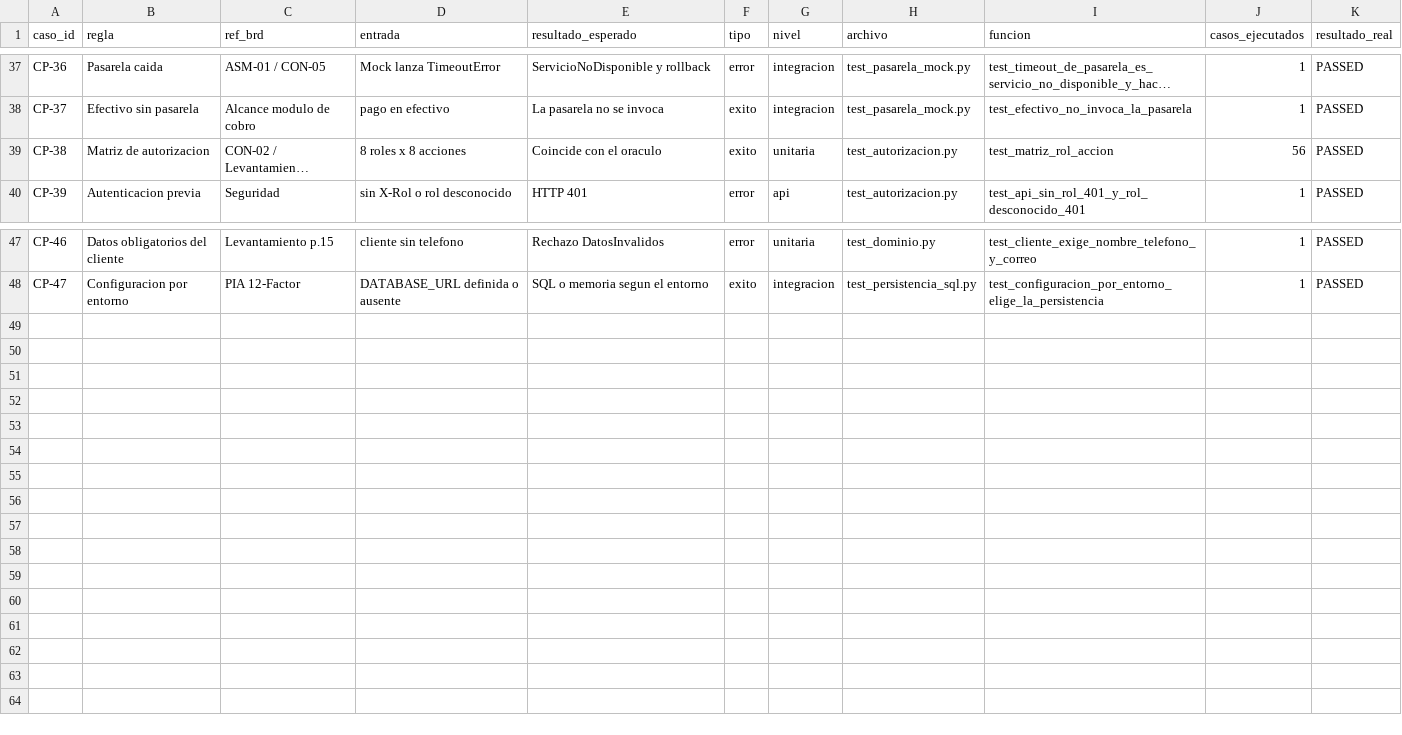
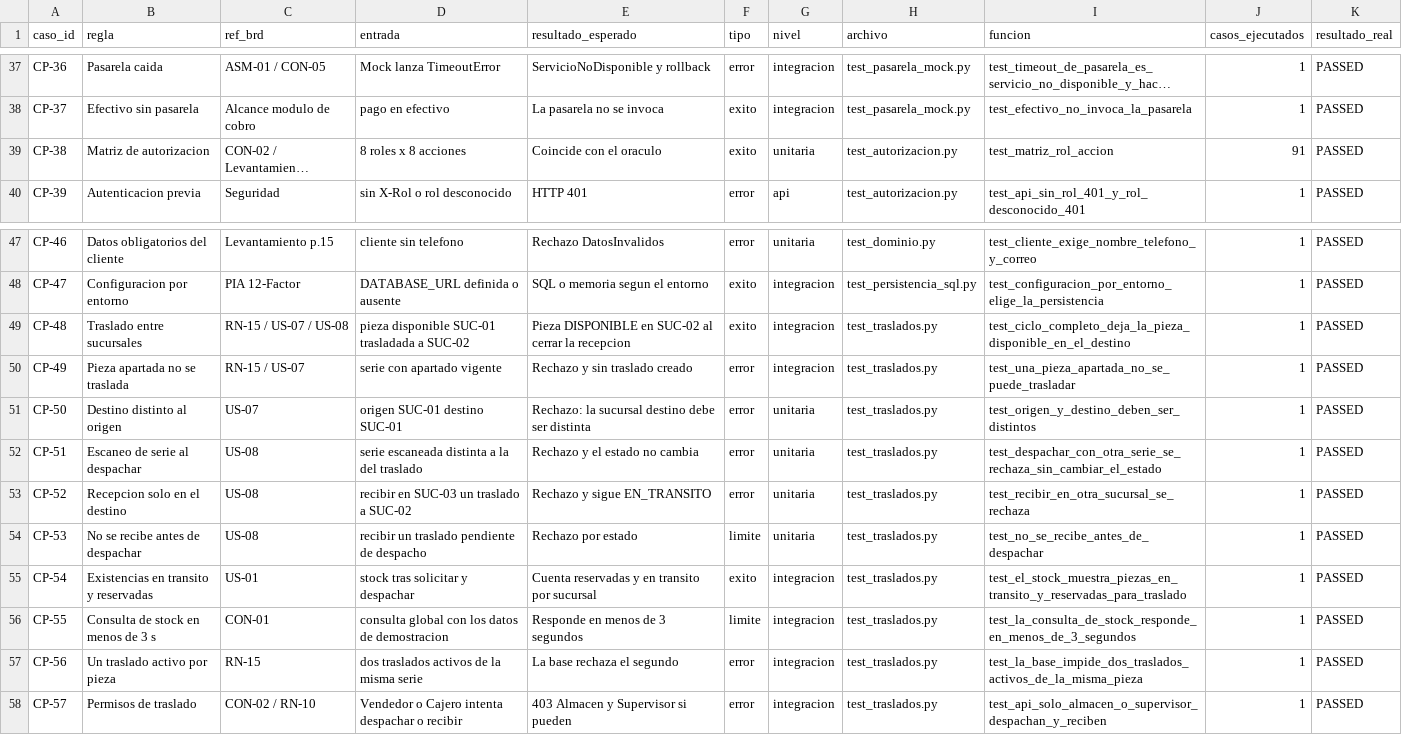
Before and after one commit to Exatoon27/tecnostock-pia, a CSV file: docs/matriz_pruebas.csv, drawn as a sheet; only a part is shown, gaps mark what is left out; long unchanged cells end in …; the diff names each change by its address in the sheet, - before the commit and + after, or states it on an @@ line.

Commit message:
CU-04 Traslados entre sucursales (US-07 y US-08) con escaneo de serie
Agregado Transferencia (PENDIENTE_DESPACHO -> EN_TRANSITO -> RECIBIDA) y nuevos estados
de la pieza (RESERVADO_TRASLADO, EN_TRANSITO). Solicitar reserva la pieza en el origen;
despachar y recibir exigen escanear la serie, generan la guía GT-xxxx y la pieza queda
DISPONIBLE en la sucursal destino. Repositorios en memoria y SQL (indice unico: un
traslado activo por pieza), servicios, 4 endpoints, permisos (Vendedor solicita; Almacen
y Supervisor despachan y reciben), pestaña Traslados en el panel y stock con piezas en
transito. Pruebas: 76 nuevas (dominio, servicios, SQL, API, panel, PostgreSQL),
escenarios E16-E20 y casos CP-48 a CP-57. La consulta de stock se prueba en menos de 3 s.
BRD, trazabilidad (9 implementadas, 2 parciales, 4 pendientes), README y OpenAPI al dia.

```diff
--- a/docs/matriz_pruebas.csv
+++ b/docs/matriz_pruebas.csv
-J39 (casos_ejecutados): 56
+J39 (casos_ejecutados): 91
+row 49: CP-48 | Traslado entre sucursales | RN-15 / US-07 / US-08 | pieza disponible SUC-01 trasladada a SUC-02 | Pieza DISPONIBLE en SUC-02 al cerrar la recepcion | exito | integracion | test_traslados.py | test_ciclo_completo_deja_la_pieza_disponible_en_el_destino | 1 | PASSED
+row 50: CP-49 | Pieza apartada no se traslada | RN-15 / US-07 | serie con apartado vigente | Rechazo y sin traslado creado | error | integracion | test_traslados.py | test_una_pieza_apartada_no_se_puede_trasladar | 1 | PASSED
+row 51: CP-50 | Destino distinto al origen | US-07 | origen SUC-01 destino SUC-01 | Rechazo: la sucursal destino debe ser distinta | error | unitaria | test_traslados.py | test_origen_y_destino_deben_ser_distintos | 1 | PASSED
+row 52: CP-51 | Escaneo de serie al despachar | US-08 | serie escaneada distinta a la del traslado | Rechazo y el estado no cambia | error | unitaria | test_traslados.py | test_despachar_con_otra_serie_se_rechaza_sin_cambiar_el_estado | 1 | PASSED
+row 53: CP-52 | Recepcion solo en el destino | US-08 | recibir en SUC-03 un traslado a SUC-02 | Rechazo y sigue EN_TRANSITO | error | unitaria | test_traslados.py | test_recibir_en_otra_sucursal_se_rechaza | 1 | PASSED
+row 54: CP-53 | No se recibe antes de despachar | US-08 | recibir un traslado pendiente de despacho | Rechazo por estado | limite | unitaria | test_traslados.py | test_no_se_recibe_antes_de_despachar | 1 | PASSED
+row 55: CP-54 | Existencias en transito y reservadas | US-01 | stock tras solicitar y despachar | Cuenta reservadas y en transito por sucursal | exito | integracion | test_traslados.py | test_el_stock_muestra_piezas_en_transito_y_reservadas_para_traslado | 1 | PASSED
+row 56: CP-55 | Consulta de stock en menos de 3 s | CON-01 | consulta global con los datos de demostracion | Responde en menos de 3 segundos | limite | integracion | test_traslados.py | test_la_consulta_de_stock_responde_en_menos_de_3_segundos | 1 | PASSED
+row 57: CP-56 | Un traslado activo por pieza | RN-15 | dos traslados activos de la misma serie | La base rechaza el segundo | error | integracion | test_traslados.py | test_la_base_impide_dos_traslados_activos_de_la_misma_pieza | 1 | PASSED
+row 58: CP-57 | Permisos de traslado | CON-02 / RN-10 | Vendedor o Cajero intenta despachar o recibir | 403 Almacen y Supervisor si pueden | error | integracion | test_traslados.py | test_api_solo_almacen_o_supervisor_despachan_y_reciben | 1 | PASSED
```
Also changed, not shown: datos/escenarios.csv, docs/matriz_pruebas_base.csv, 26 other files.
